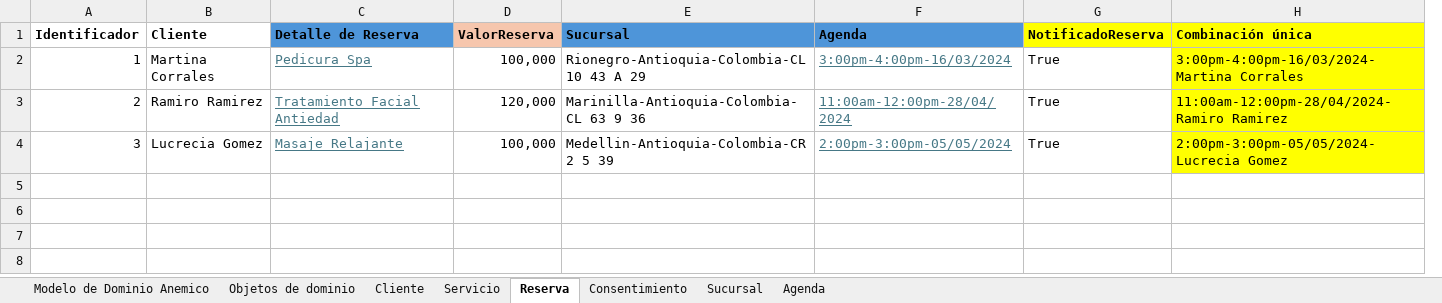
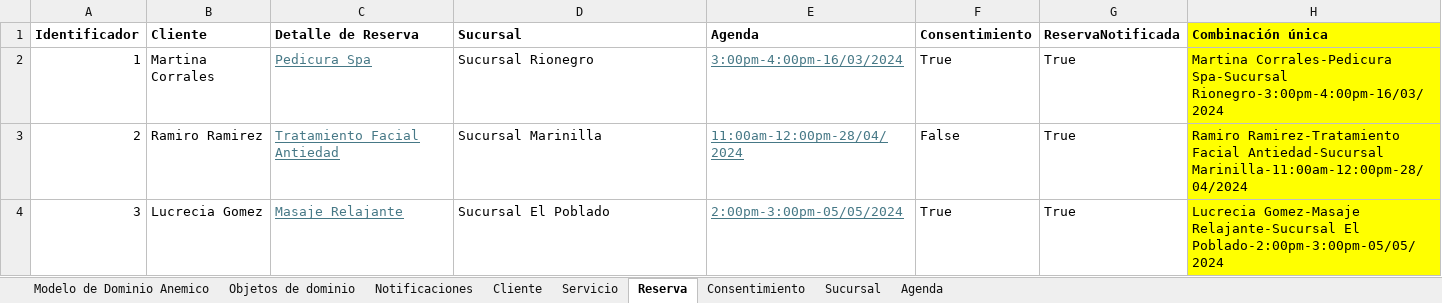
Before and after one commit to cristianospina/DOO, an Excel workbook: SpaOnline/ModeloDominio/Reservas - Muestreo Datos.xlsx, sheet Reserva, drawn as a sheet; values as stored, in another font and other column widths than the file's, no borders; removed rows and columns are numbered as before the commit, all else as after; the diff names each change by its address in the sheet, - before the commit and + after, or states it on an @@ line.

```diff
--- a/SpaOnline/ModeloDominio/Reservas - Muestreo Datos.xlsx (sheet Reserva)
+++ b/SpaOnline/ModeloDominio/Reservas - Muestreo Datos.xlsx (sheet Reserva)
+sheet tab: Notificaciones
-column D (ValorReserva), rows 2-4: 100,000 | 120,000 | 100,000
+column F (Consentimiento), rows 2-4: True | False | True
-C1 fill: #4E95D9
+C1 fill: none
-D1:E1 fill: #4E95D9
+D1:E1 fill: none
-G1: NotificadoReserva
+G1: ReservaNotificada
-G1 fill: #FFFF00
+G1 fill: none
-D2 (Sucursal): Rionegro-Antioquia-Colombia-CL 10 43 A 29
+D2 (Sucursal): Sucursal Rionegro
-H2 (Combinación única): 3:00pm-4:00pm-16/03/2024-Martina Corrales
+H2 (Combinación única): Martina Corrales-Pedicura Spa-Sucursal Rionegro-3:00pm-4:00pm-16/03/2024
-D3 (Sucursal): Marinilla-Antioquia-Colombia-CL 63 9 36
+D3 (Sucursal): Sucursal Marinilla
-H3 (Combinación única): 11:00am-12:00pm-28/04/2024-Ramiro Ramirez
+H3 (Combinación única): Ramiro Ramirez-Tratamiento Facial Antiedad-Sucursal Marinilla-11:00am-12:00pm-28/04/2024
-D4 (Sucursal): Medellin-Antioquia-Colombia-CR 2 5 39
+D4 (Sucursal): Sucursal El Poblado
-H4 (Combinación única): 2:00pm-3:00pm-05/05/2024-Lucrecia Gomez
+H4 (Combinación única): Lucrecia Gomez-Masaje Relajante-Sucursal El Poblado-2:00pm-3:00pm-05/05/2024
```
Also changed, not shown: sheet Servicio, sheet Objetos de dominio, formulas that keep their value, SpaOnline/ModeloDominio/Clientes - Muestreo Datos.xlsx, SpaOnline/ModeloDominio/Notificación - Muestreo Datos.xlsx, 2 other files.
